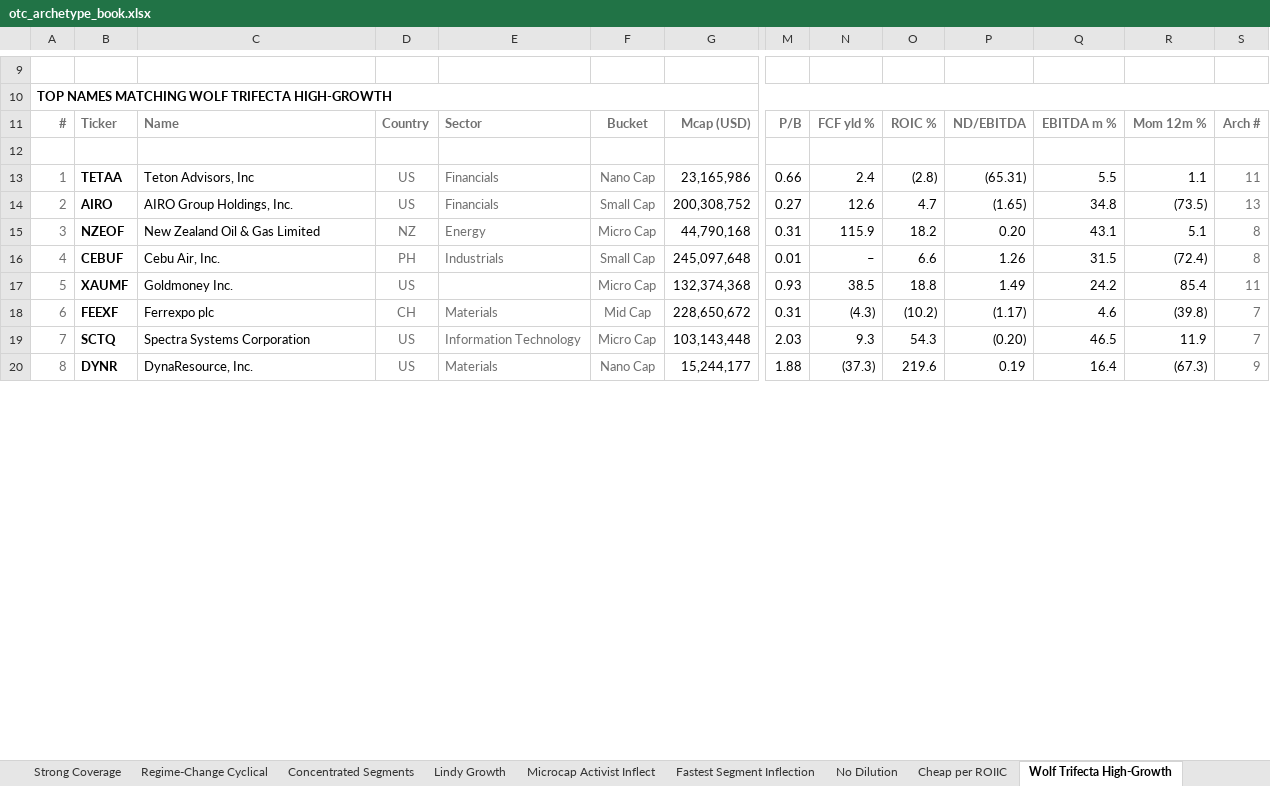
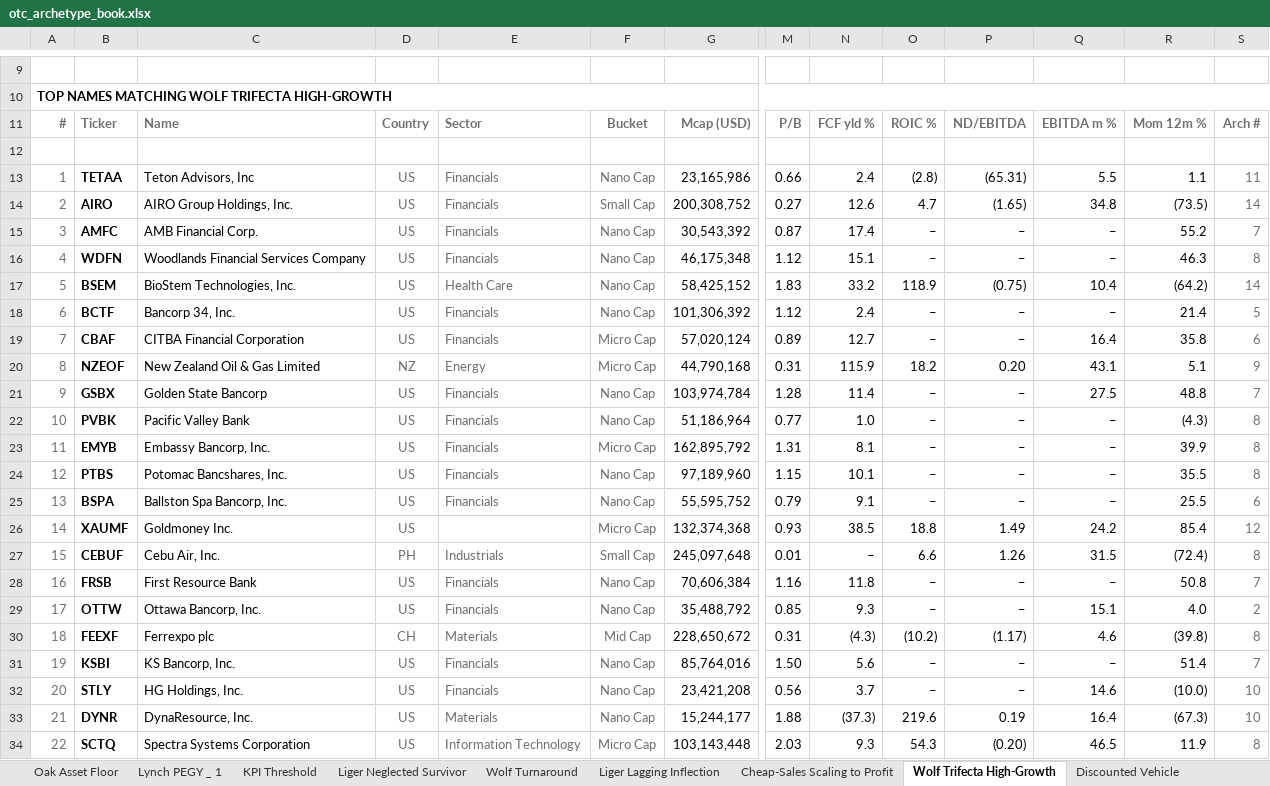
Before and after one commit to jupitersstring/cyclepapa, an Excel workbook: otc_archetype_book.xlsx, sheet Wolf Trifecta High-Growth, drawn as a sheet; only a part is shown, gaps mark what is left out; values as stored, in another font and other column widths than the file's, no borders; removed rows and columns are numbered as before the commit, all else as after; rows hold the shown columns only; the diff covers the shown part only; the diff names each change by its address in the sheet, - before the commit and + after, or states it on an @@ line.

```diff
--- a/otc_archetype_book.xlsx (sheet Wolf Trifecta High-Growth)
+++ b/otc_archetype_book.xlsx (sheet Wolf Trifecta High-Growth)
+sheet tab: Cheap-Sales Scaling to Profit
-S14: 13
+S14: 14
+row 15: 3 | AMFC | AMB Financial Corp. | US | Financials | Nano Cap | 30,543,392 | 0.87 | 17.4 | – | – | – | 55.2 | 7
+row 16: 4 | WDFN | Woodlands Financial Services Company | US | Financials | Nano Cap | 46,175,348 | 1.12 | 15.1 | – | – | – | 46.3 | 8
+row 17: 5 | BSEM | BioStem Technologies, Inc. | US | Health Care | Nano Cap | 58,425,152 | 1.83 | 33.2 | 118.9 | (0.75) | 10.4 | (64.2) | 14
+row 18: 6 | BCTF | Bancorp 34, Inc. | US | Financials | Nano Cap | 101,306,392 | 1.12 | 2.4 | – | – | – | 21.4 | 5
+row 19: 7 | CBAF | CITBA Financial Corporation | US | Financials | Micro Cap | 57,020,124 | 0.89 | 12.7 | – | – | 16.4 | 35.8 | 6
-A20: 3
+A20: 8
-S20: 8
+S20: 9
+row 21: 9 | GSBX | Golden State Bancorp | US | Financials | Nano Cap | 103,974,784 | 1.28 | 11.4 | – | – | 27.5 | 48.8 | 7
+row 22: 10 | PVBK | Pacific Valley Bank | US | Financials | Nano Cap | 51,186,964 | 0.77 | 1.0 | – | – | – | (4.3) | 8
+row 23: 11 | EMYB | Embassy Bancorp, Inc. | US | Financials | Micro Cap | 162,895,792 | 1.31 | 8.1 | – | – | – | 39.9 | 8
+row 24: 12 | PTBS | Potomac Bancshares, Inc. | US | Financials | Nano Cap | 97,189,960 | 1.15 | 10.1 | – | – | – | 35.5 | 8
+row 25: 13 | BSPA | Ballston Spa Bancorp, Inc. | US | Financials | Nano Cap | 55,595,752 | 0.79 | 9.1 | – | – | – | 25.5 | 6
+row 26: 14 | XAUMF | Goldmoney Inc. | US |  | Micro Cap | 132,374,368 | 0.93 | 38.5 | 18.8 | 1.49 | 24.2 | 85.4 | 12
-A27: 4
+A27: 15
-row 17: 5 | XAUMF | Goldmoney Inc. | US |  | Micro Cap | 132,374,368 | 0.93 | 38.5 | 18.8 | 1.49 | 24.2 | 85.4 | 11
+row 28: 16 | FRSB | First Resource Bank | US | Financials | Nano Cap | 70,606,384 | 1.16 | 11.8 | – | – | – | 50.8 | 7
+row 29: 17 | OTTW | Ottawa Bancorp, Inc. | US | Financials | Nano Cap | 35,488,792 | 0.85 | 9.3 | – | – | 15.1 | 4.0 | 2
-A30: 6
+A30: 18
-S30: 7
+S30: 8
-row 19: 7 | SCTQ | Spectra Systems Corporation | US | Information Technology | Micro Cap | 103,143,448 | 2.03 | 9.3 | 54.3 | (0.20) | 46.5 | 11.9 | 7
+row 31: 19 | KSBI | KS Bancorp, Inc. | US | Financials | Nano Cap | 85,764,016 | 1.50 | 5.6 | – | – | – | 51.4 | 7
+row 32: 20 | STLY | HG Holdings, Inc. | US | Financials | Nano Cap | 23,421,208 | 0.56 | 3.7 | – | – | 14.6 | (10.0) | 10
-A33: 8
+A33: 21
-S33: 9
+S33: 10
+row 34: 22 | SCTQ | Spectra Systems Corporation | US | Information Technology | Micro Cap | 103,143,448 | 2.03 | 9.3 | 54.3 | (0.20) | 46.5 | 11.9 | 8
```
Also changed, not shown: 6 added rows, 4 removed rows and 8 edited cells elsewhere in this sheet, sheet Liger Lagging Inflection, sheet Narrative Lag, sheet Wolf Value + Catalyst, sheet Oak Asset Floor, sheet Wolf Seal _Fresh Trigger_, sheet Lynch EV_EBITDA-GY _ 0_6, 47 more sheets, other sheet tabs, asymmetry_harvard_workbook.xlsx, asymmetry_nms_book.xlsx, 14 other files.
